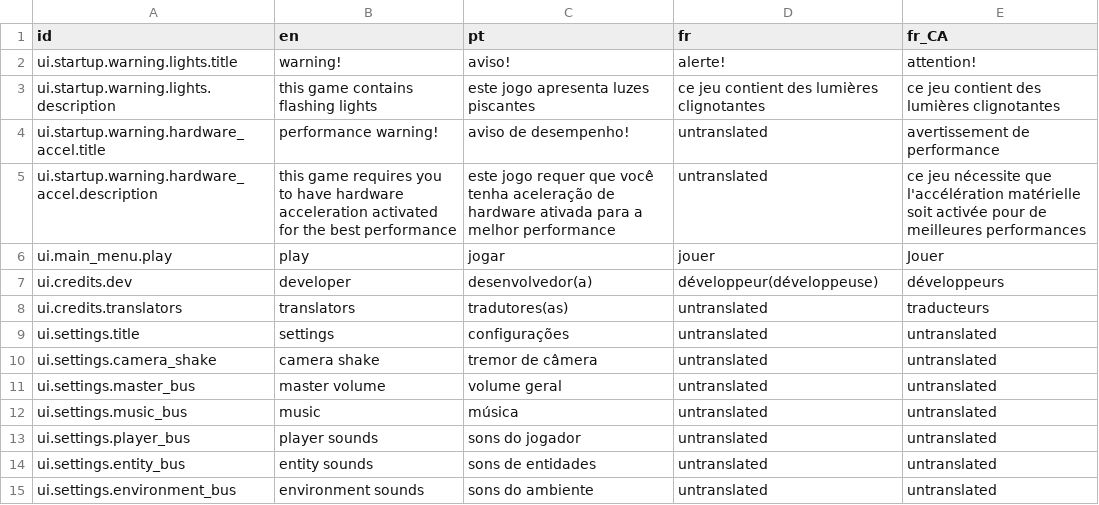
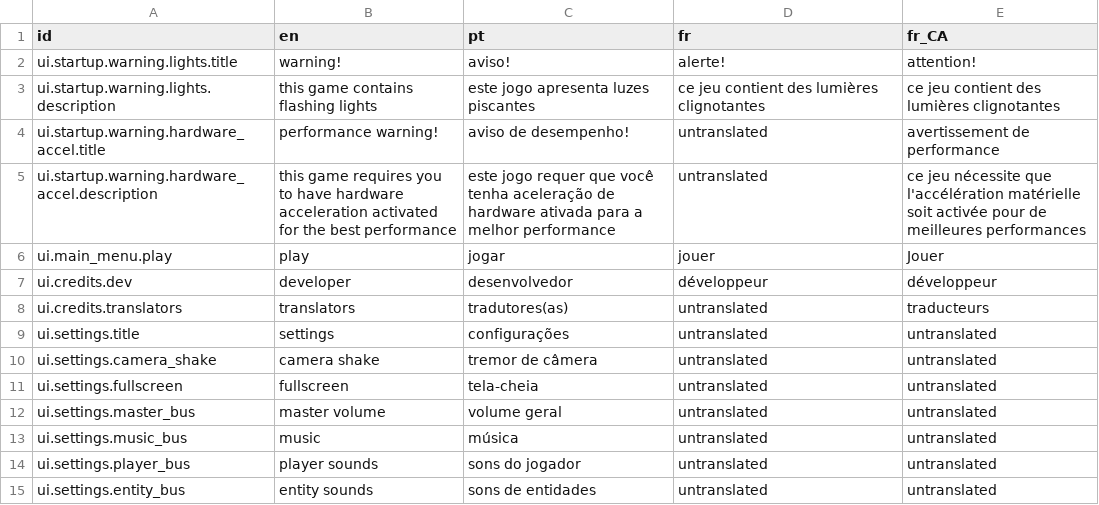
Before and after one commit to 12gauged/Carnivore, a CSV file: system/data/lang/lang.csv, drawn as a sheet; only a part is shown; the shorter side is filled out with more unchanged rows.

Commit message:
further improvements to settings screen

```diff
--- a/system/data/lang/lang.csv
+++ b/system/data/lang/lang.csv
@@ -6,3 +6,3 @@ ui.startup.warning.hardware_accel.description,this game requires you to have har
 ui.main_menu.play,play,jogar,jouer,Jouer
-ui.credits.dev,developer,desenvolvedor(a),développeur(développeuse),développeurs
+ui.credits.dev,developer,desenvolvedor,développeur,développeur
 ui.credits.translators,translators,tradutores(as),untranslated,traducteurs
@@ -10,2 +10,3 @@ ui.settings.title,settings,configurações,untranslated,untranslated
 ui.settings.camera_shake,camera shake,tremor de câmera,untranslated,untranslated
+ui.settings.fullscreen,fullscreen,tela-cheia,untranslated,untranslated
 ui.settings.master_bus,master volume,volume geral,untranslated,untranslated
```
Also changed, not shown: 48 other files.
